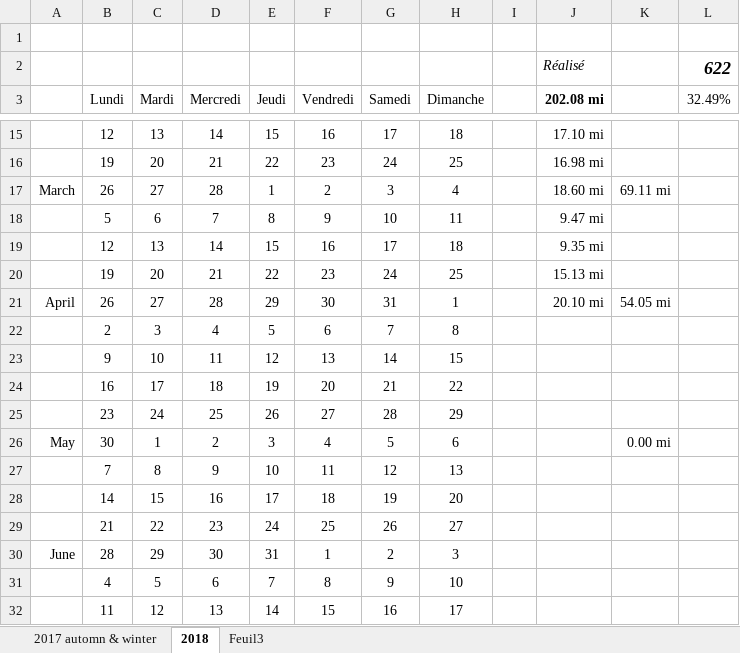
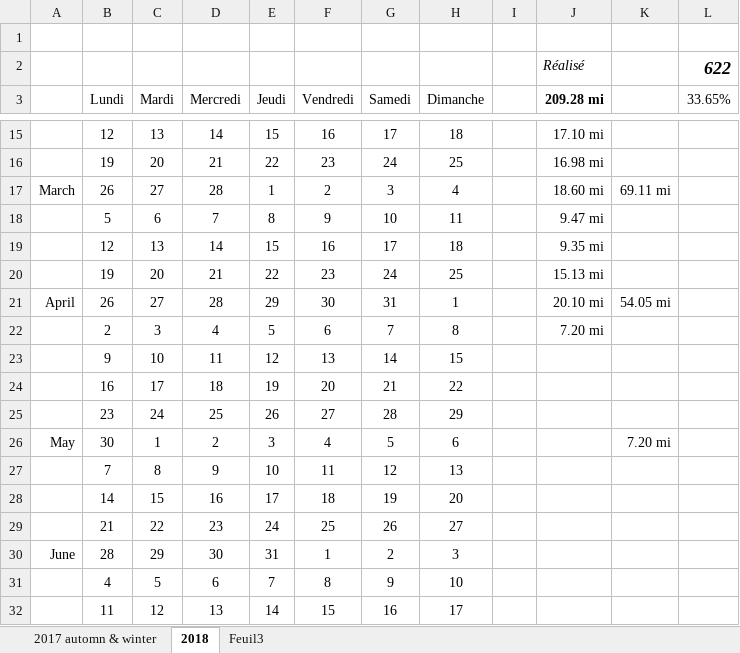
Before and after one commit to yakobibus/Essais, an Excel workbook: Src/622 miles/Objectif 622 miles en 2017.xlsx, sheet 2018, drawn as a sheet; only a part is shown, gaps mark what is left out; values as stored, in another font and other column widths than the file's, no borders; conditional formats and table styles not drawn; the diff names each change by its address in the sheet, - before the commit and + after, or states it on an @@ line.

Commit message:
Premier 1/3 !

```diff
--- a/Src/622 miles/Objectif 622 miles en 2017.xlsx (sheet 2018)
+++ b/Src/622 miles/Objectif 622 miles en 2017.xlsx (sheet 2018)
-J3: 202.08 mi
+J3: 209.28 mi
-L3: 32.49%
+L3: 33.65%
-J22 (209.28 mi): (empty)
+J22 (209.28 mi): 7.20 mi
-K26: 0.00 mi
+K26: 7.20 mi
```
Also changed, not shown: sheet 2017 automn & winter.
